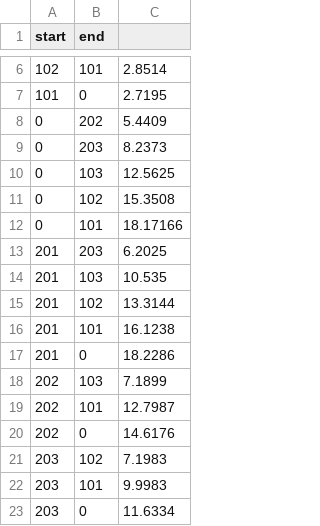
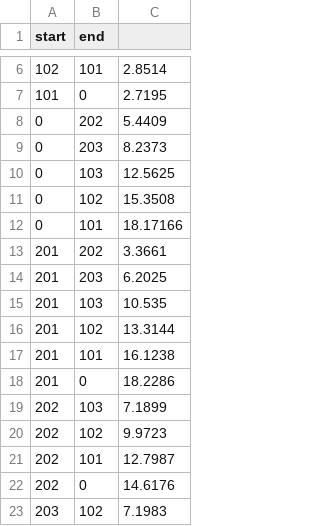
Before and after one commit to hwijeen/Autonomous-Delivery, a CSV file: order_simulator/time_files/counter_clock.csv, drawn as a sheet; only a part is shown, gaps mark what is left out; the shorter side is filled out with more unchanged rows; the diff names each change by its address in the sheet, - before the commit and + after, or states it on an @@ line.

```diff
--- a/order_simulator/time_files/counter_clock.csv
+++ b/order_simulator/time_files/counter_clock.csv
+row 13: 201 | 202 | 3.3661
+row 20: 202 | 102 | 9.9723
```
Also changed, not shown: 7 other files.
